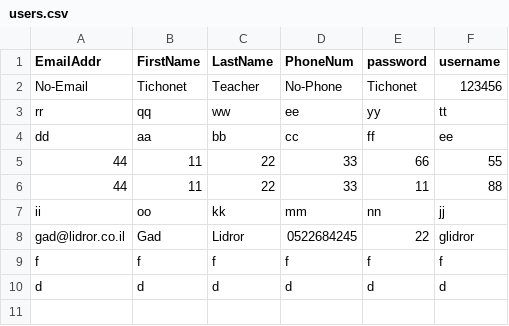
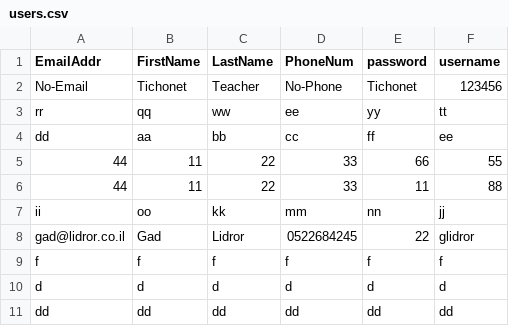
Before and after one commit to Danielgonen/DataScienceProject, a CSV file: MyProjectWHR/MyProjectWHR/static/Data/users.csv, drawn as a sheet.

```diff
--- a/MyProjectWHR/MyProjectWHR/static/Data/users.csv
+++ b/MyProjectWHR/MyProjectWHR/static/Data/users.csv
@@ -10 +10,2 @@ f,f,f,f,f,f
 d,d,d,d,d,d
+dd,dd,dd,dd,dd,dd
```
Also changed, not shown: 3 other files.
